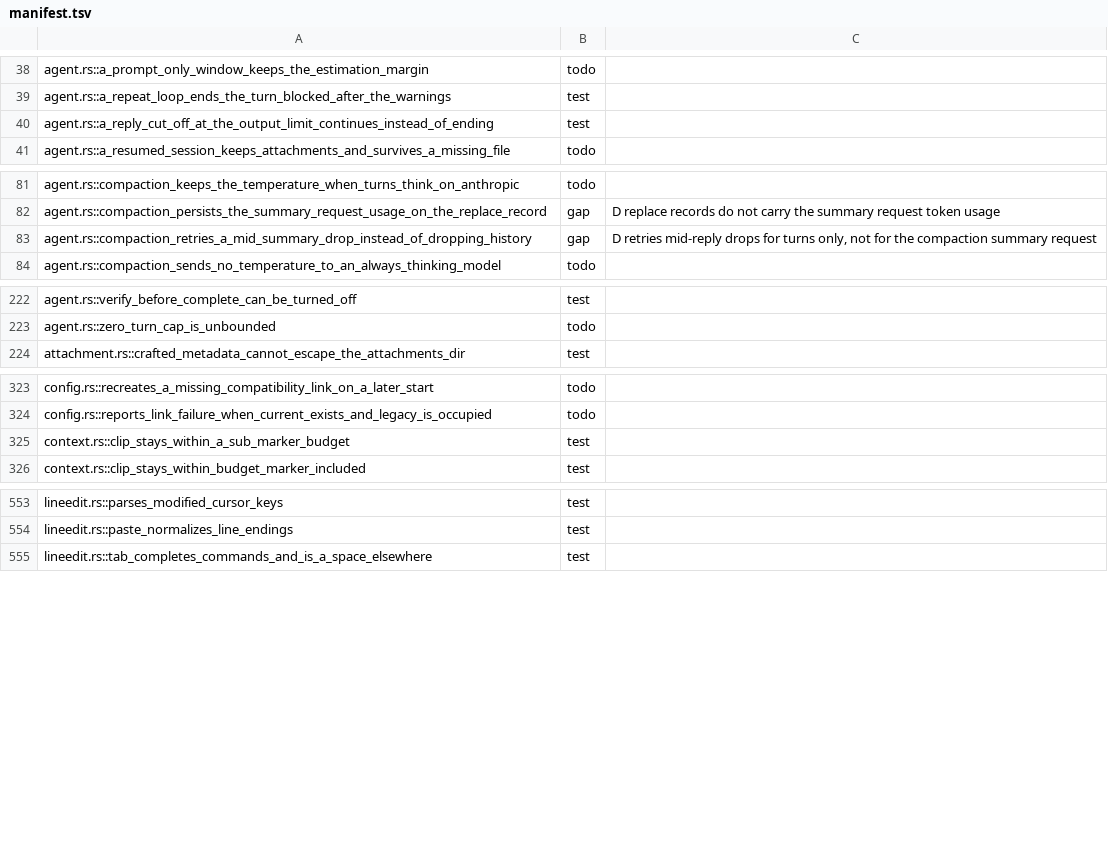
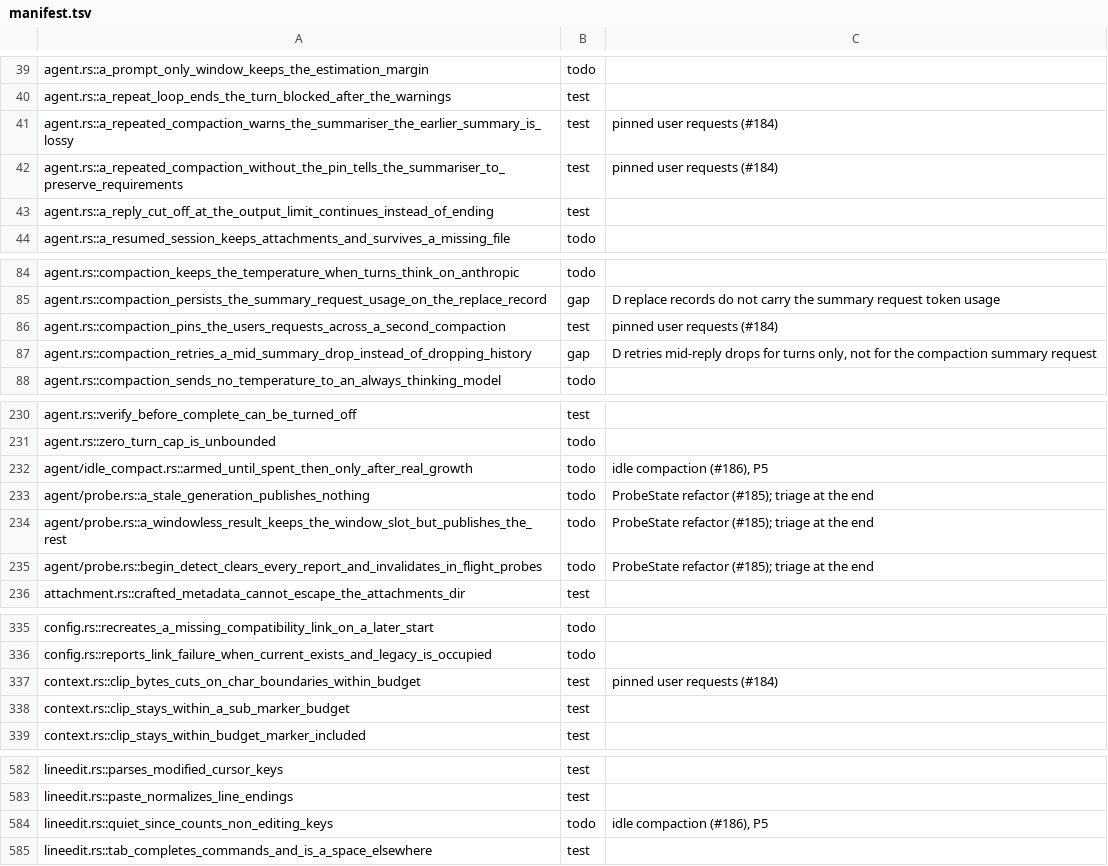
Before and after one commit to nanobpm/nano-coder, a TSV file: d/parity/manifest.tsv, drawn as a sheet; only a part is shown, gaps mark what is left out; the diff covers the shown part only.

Commit message:
feat(d): pin the user's requests verbatim across compactions (port #184)

```diff
--- a/d/parity/manifest.tsv
+++ b/d/parity/manifest.tsv
@@ -39,2 +40,4 @@ agent.rs::a_prompt_only_window_keeps_the_estimation_margin	todo
 agent.rs::a_repeat_loop_ends_the_turn_blocked_after_the_warnings	test
+agent.rs::a_repeated_compaction_warns_the_summariser_the_earlier_summary_is_lossy	test	pinned user requests (#184)
+agent.rs::a_repeated_compaction_without_the_pin_tells_the_summariser_to_preserve_requirements	test	pinned user requests (#184)
 agent.rs::a_reply_cut_off_at_the_output_limit_continues_instead_of_ending	test
@@ -82,2 +85,3 @@ agent.rs::compaction_keeps_the_temperature_when_turns_think_on_anthropic	todo
 agent.rs::compaction_persists_the_summary_request_usage_on_the_replace_record	gap	D replace records do not carry the summary request token usage
+agent.rs::compaction_pins_the_users_requests_across_a_second_compaction	test	pinned user requests (#184)
 agent.rs::compaction_retries_a_mid_summary_drop_instead_of_dropping_history	gap	D retries mid-reply drops for turns only, not for the compaction summary request
@@ -223,2 +231,6 @@ agent.rs::verify_before_complete_can_be_turned_off	test
 agent.rs::zero_turn_cap_is_unbounded	todo
+agent/idle_compact.rs::armed_until_spent_then_only_after_real_growth	todo	idle compaction (#186), P5
+agent/probe.rs::a_stale_generation_publishes_nothing	todo	ProbeState refactor (#185); triage at the end
+agent/probe.rs::a_windowless_result_keeps_the_window_slot_but_publishes_the_rest	todo	ProbeState refactor (#185); triage at the end
+agent/probe.rs::begin_detect_clears_every_report_and_invalidates_in_flight_probes	todo	ProbeState refactor (#185); triage at the end
 attachment.rs::crafted_metadata_cannot_escape_the_attachments_dir	test
@@ -324,2 +336,3 @@ config.rs::recreates_a_missing_compatibility_link_on_a_later_start	todo
 config.rs::reports_link_failure_when_current_exists_and_legacy_is_occupied	todo
+context.rs::clip_bytes_cuts_on_char_boundaries_within_budget	test	pinned user requests (#184)
 context.rs::clip_stays_within_a_sub_marker_budget	test
@@ -554,2 +583,3 @@ lineedit.rs::parses_modified_cursor_keys	test
 lineedit.rs::paste_normalizes_line_endings	test
+lineedit.rs::quiet_since_counts_non_editing_keys	todo	idle compaction (#186), P5
 lineedit.rs::tab_completes_commands_and_is_a_space_elsewhere	test
```
Also changed, not shown: 24 added rows elsewhere in this file, 8 other files.
